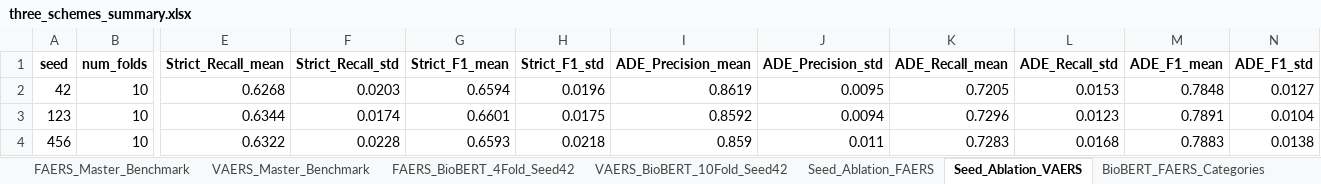
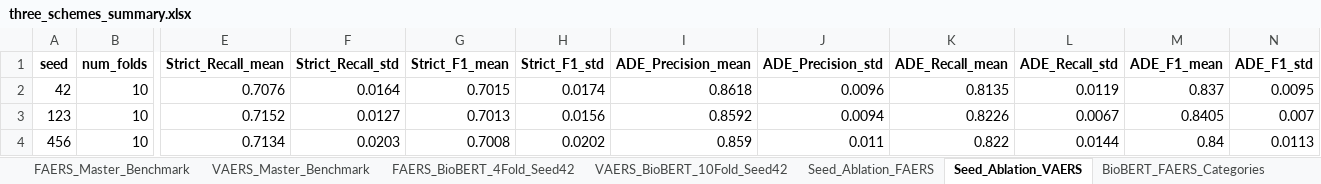
Before and after one commit to seldas/LLM4AE, an Excel workbook: publication/results/comparison_three_schemes/three_schemes_summary.xlsx, sheet Seed_Ablation_VAERS, drawn as a sheet; only a part is shown, gaps mark what is left out; values as stored, in another font and other column widths than the file's, no borders; the diff covers the shown part only; the diff names each change by its address in the sheet, - before the commit and + after, or states it on an @@ line.

Commit message:
Align VAERS evaluation metrics to FAERS 1-to-1 standard and update tables, Figure 6, and manuscript

```diff
--- a/publication/results/comparison_three_schemes/three_schemes_summary.xlsx (sheet Seed_Ablation_VAERS)
+++ b/publication/results/comparison_three_schemes/three_schemes_summary.xlsx (sheet Seed_Ablation_VAERS)
-E2 (Strict_Recall_mean): 0.6268
+E2 (Strict_Recall_mean): 0.7076
-F2 (Strict_Recall_std): 0.0203
+F2 (Strict_Recall_std): 0.0164
-G2 (Strict_F1_mean): 0.6594
+G2 (Strict_F1_mean): 0.7015
-H2 (Strict_F1_std): 0.0196
+H2 (Strict_F1_std): 0.0174
-I2 (ADE_Precision_mean): 0.8619
+I2 (ADE_Precision_mean): 0.8618
-J2 (ADE_Precision_std): 0.0095
+J2 (ADE_Precision_std): 0.0096
-K2 (ADE_Recall_mean): 0.7205
+K2 (ADE_Recall_mean): 0.8135
-L2 (ADE_Recall_std): 0.0153
+L2 (ADE_Recall_std): 0.0119
-M2 (ADE_F1_mean): 0.7848
+M2 (ADE_F1_mean): 0.837
-N2 (ADE_F1_std): 0.0127
+N2 (ADE_F1_std): 0.0095
-E3 (Strict_Recall_mean): 0.6344
+E3 (Strict_Recall_mean): 0.7152
-F3 (Strict_Recall_std): 0.0174
+F3 (Strict_Recall_std): 0.0127
-G3 (Strict_F1_mean): 0.6601
+G3 (Strict_F1_mean): 0.7013
-H3 (Strict_F1_std): 0.0175
+H3 (Strict_F1_std): 0.0156
-K3 (ADE_Recall_mean): 0.7296
+K3 (ADE_Recall_mean): 0.8226
-L3 (ADE_Recall_std): 0.0123
+L3 (ADE_Recall_std): 0.0067
-M3 (ADE_F1_mean): 0.7891
+M3 (ADE_F1_mean): 0.8405
-N3 (ADE_F1_std): 0.0104
+N3 (ADE_F1_std): 0.007
-E4 (Strict_Recall_mean): 0.6322
+E4 (Strict_Recall_mean): 0.7134
-F4 (Strict_Recall_std): 0.0228
+F4 (Strict_Recall_std): 0.0203
-G4 (Strict_F1_mean): 0.6593
+G4 (Strict_F1_mean): 0.7008
-H4 (Strict_F1_std): 0.0218
+H4 (Strict_F1_std): 0.0202
-K4 (ADE_Recall_mean): 0.7283
+K4 (ADE_Recall_mean): 0.822
-L4 (ADE_Recall_std): 0.0168
+L4 (ADE_Recall_std): 0.0144
-M4 (ADE_F1_mean): 0.7883
+M4 (ADE_F1_mean): 0.84
-N4 (ADE_F1_std): 0.0138
+N4 (ADE_F1_std): 0.0113
```
Also changed, not shown: 17 edited cells elsewhere in this sheet, sheet LLaMA4_VAERS_Categories, sheet BioBERT_VAERS_Categories, sheet VAERS_BioBERT_10Fold_Seed42, sheet VAERS_Master_Benchmark, publication/results/tables/table3_master_benchmark_vaers.xlsx, publication/results/tables/table6_random_seed_invariance.xlsx, 12 other files.
